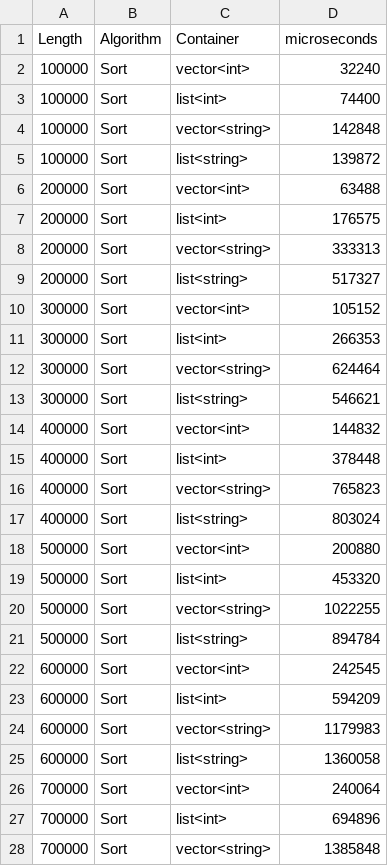
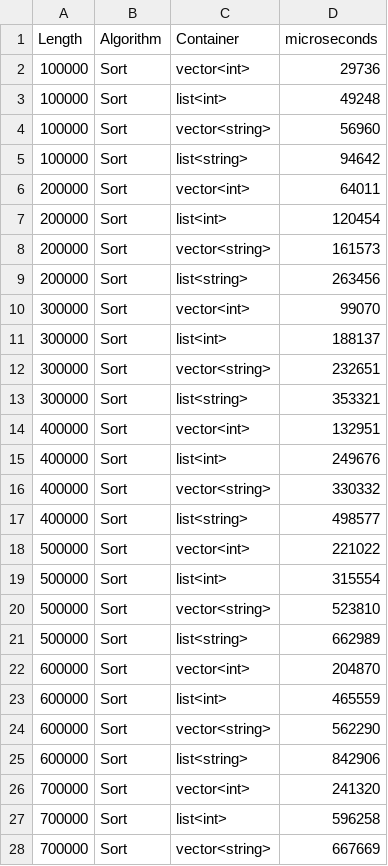
Before and after one commit to SentinelN1/Algorithmization-and-Programming, a CSV file: Logs/sort.csv, drawn as a sheet; only a part is shown; the diff covers the shown part only.

```diff
--- a/Logs/sort.csv
+++ b/Logs/sort.csv
@@ -1,28 +1,28 @@
 Length; Algorithm; Container; microseconds
-100000; Sort; vector<int>; 32240
-100000; Sort; list<int>; 74400
-100000; Sort; vector<string>; 142848
-100000; Sort; list<string>; 139872
-200000; Sort; vector<int>; 63488
-200000; Sort; list<int>; 176575
-200000; Sort; vector<string>; 333313
-200000; Sort; list<string>; 517327
-300000; Sort; vector<int>; 105152
-300000; Sort; list<int>; 266353
-300000; Sort; vector<string>; 624464
-300000; Sort; list<string>; 546621
-400000; Sort; vector<int>; 144832
-400000; Sort; list<int>; 378448
-400000; Sort; vector<string>; 765823
-400000; Sort; list<string>; 803024
-500000; Sort; vector<int>; 200880
-500000; Sort; list<int>; 453320
-500000; Sort; vector<string>; 1022255
-500000; Sort; list<string>; 894784
-600000; Sort; vector<int>; 242545
-600000; Sort; list<int>; 594209
-600000; Sort; vector<string>; 1179983
-600000; Sort; list<string>; 1360058
-700000; Sort; vector<int>; 240064
-700000; Sort; list<int>; 694896
-700000; Sort; vector<string>; 1385848
+100000; Sort; vector<int>; 29736
+100000; Sort; list<int>; 49248
+100000; Sort; vector<string>; 56960
+100000; Sort; list<string>; 94642
+200000; Sort; vector<int>; 64011
+200000; Sort; list<int>; 120454
+200000; Sort; vector<string>; 161573
+200000; Sort; list<string>; 263456
+300000; Sort; vector<int>; 99070
+300000; Sort; list<int>; 188137
+300000; Sort; vector<string>; 232651
+300000; Sort; list<string>; 353321
+400000; Sort; vector<int>; 132951
+400000; Sort; list<int>; 249676
+400000; Sort; vector<string>; 330332
+400000; Sort; list<string>; 498577
+500000; Sort; vector<int>; 221022
+500000; Sort; list<int>; 315554
+500000; Sort; vector<string>; 523810
+500000; Sort; list<string>; 662989
+600000; Sort; vector<int>; 204870
+600000; Sort; list<int>; 465559
+600000; Sort; vector<string>; 562290
+600000; Sort; list<string>; 842906
+700000; Sort; vector<int>; 241320
+700000; Sort; list<int>; 596258
+700000; Sort; vector<string>; 667669
```
Also changed, not shown: 13 edited cells elsewhere in this file, Logs/find.csv, Logs/pop_front.csv, 6 other files.
